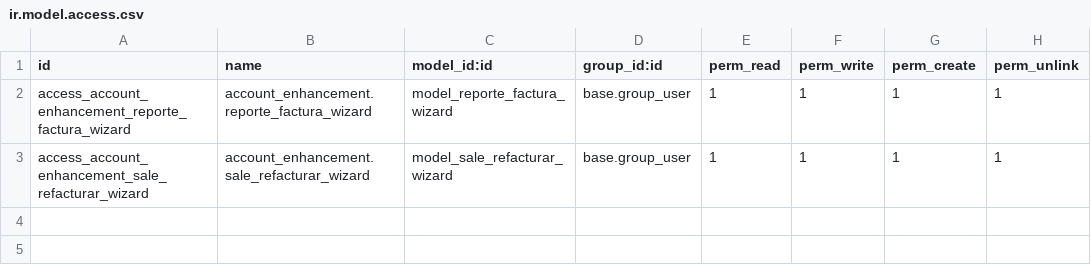
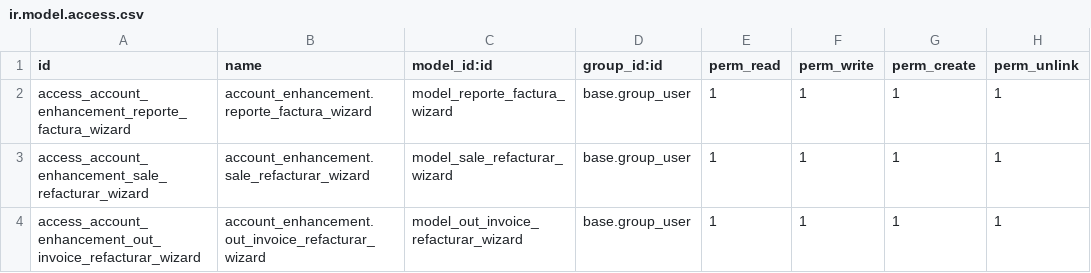
Before and after one commit to etarsi/odoo-custom-addons, a CSV file: et/account_enhancement/security/ir.model.access.csv, drawn as a sheet; the diff names each change by its address in the sheet, - before the commit and + after, or states it on an @@ line.

```diff
--- a/et/account_enhancement/security/ir.model.access.csv
+++ b/et/account_enhancement/security/ir.model.access.csv
+row 4: access_account_enhancement_out_invoice_refacturar_wizard | account_enhancement.out_invoice_refacturar_wizard | model_out_invoice_refacturar_wizard | base.group_user | 1 | 1 | 1 | 1
```
Also changed, not shown: 4 other files.
